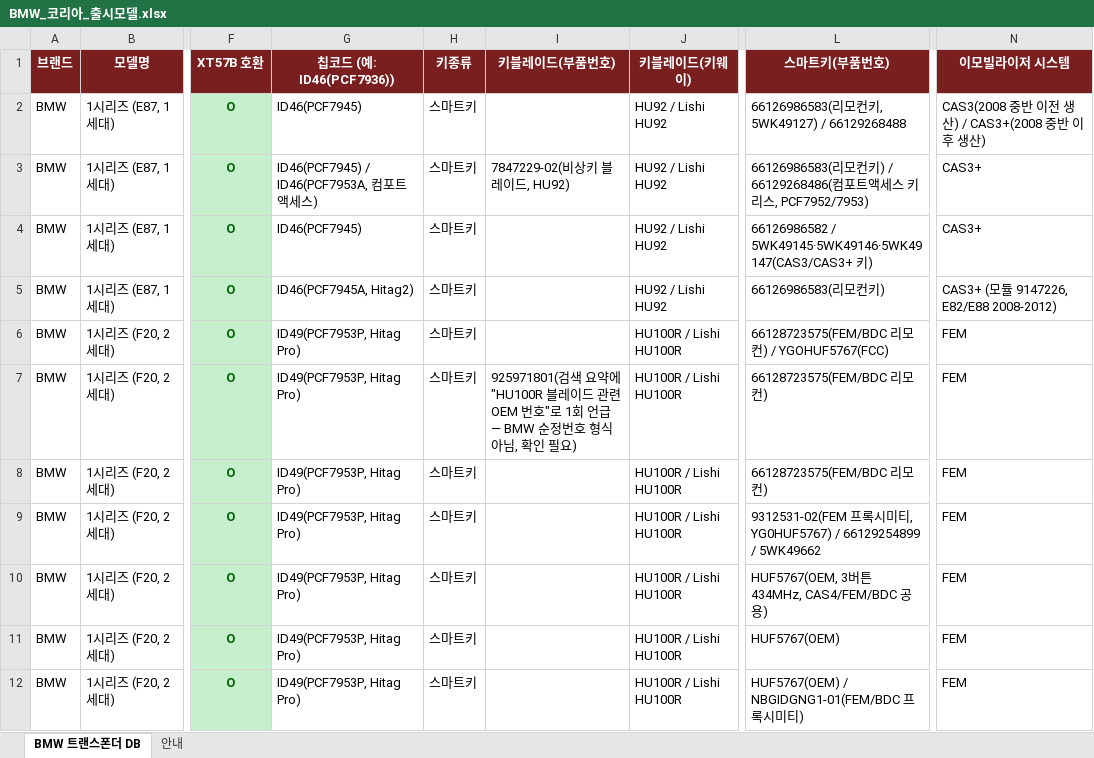
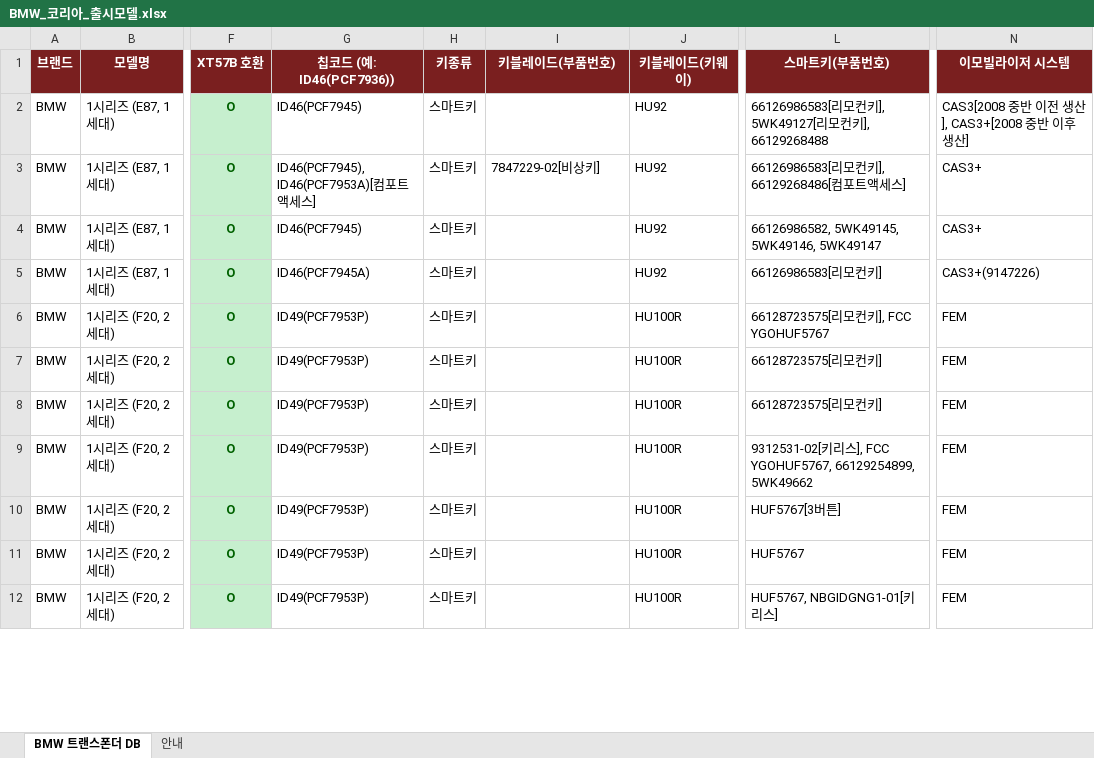
Before and after one commit to pegasusj8888-sudo/claude, an Excel workbook: BMW_코리아_출시모델.xlsx, sheet BMW 트랜스폰더 DB, drawn as a sheet; only a part is shown, gaps mark what is left out; values as stored, in another font and other column widths than the file's, no borders; the diff covers the shown part only; the diff names each change by its address in the sheet, - before the commit and + after, or states it on an @@ line.

```diff
--- a/BMW_코리아_출시모델.xlsx (sheet BMW 트랜스폰더 DB)
+++ b/BMW_코리아_출시모델.xlsx (sheet BMW 트랜스폰더 DB)
-J2:J5 (키블레이드(키웨이)): HU92 / Lishi HU92
+J2:J5 (키블레이드(키웨이)): HU92
-L2 (스마트키(부품번호)): 66126986583(리모컨키, 5WK49127) / 66129268488
+L2 (스마트키(부품번호)): 66126986583[리모컨키], 5WK49127[리모컨키], 66129268488
-N2 (이모빌라이저 시스템): CAS3(2008 중반 이전 생산) / CAS3+(2008 중반 이후 생산)
+N2 (이모빌라이저 시스템): CAS3[2008 중반 이전 생산], CAS3+[2008 중반 이후 생산]
-G3 (칩코드 (예: ID46(PCF7936))): ID46(PCF7945) / ID46(PCF7953A, 컴포트액세스)
+G3 (칩코드 (예: ID46(PCF7936))): ID46(PCF7945), ID46(PCF7953A)[컴포트액세스]
-I3 (키블레이드(부품번호)): 7847229-02(비상키 블레이드, HU92)
+I3 (키블레이드(부품번호)): 7847229-02[비상키]
-L3 (스마트키(부품번호)): 66126986583(리모컨키) / 66129268486(컴포트액세스 키리스, PCF7952/7953)
+L3 (스마트키(부품번호)): 66126986583[리모컨키], 66129268486[컴포트액세스]
-L4 (스마트키(부품번호)): 66126986582 / 5WK49145·5WK49146·5WK49147(CAS3/CAS3+ 키)
+L4 (스마트키(부품번호)): 66126986582, 5WK49145, 5WK49146, 5WK49147
-G5 (칩코드 (예: ID46(PCF7936))): ID46(PCF7945A, Hitag2)
+G5 (칩코드 (예: ID46(PCF7936))): ID46(PCF7945A)
-L5 (스마트키(부품번호)): 66126986583(리모컨키)
+L5 (스마트키(부품번호)): 66126986583[리모컨키]
-N5 (이모빌라이저 시스템): CAS3+ (모듈 9147226, E82/E88 2008-2012)
+N5 (이모빌라이저 시스템): CAS3+(9147226)
-G6:G12 (칩코드 (예: ID46(PCF7936))): ID49(PCF7953P, Hitag Pro)
+G6:G12 (칩코드 (예: ID46(PCF7936))): ID49(PCF7953P)
-J6:J12 (키블레이드(키웨이)): HU100R / Lishi HU100R
+J6:J12 (키블레이드(키웨이)): HU100R
-L6 (스마트키(부품번호)): 66128723575(FEM/BDC 리모컨) / YGOHUF5767(FCC)
+L6 (스마트키(부품번호)): 66128723575[리모컨키], FCC YGOHUF5767
-I7 (키블레이드(부품번호)): 925971801(검색 요약에 "HU100R 블레이드 관련 OEM 번호"로 1회 언급 — BMW 순정번호 형식 아님, 확인 필요)
+I7 (키블레이드(부품번호)): (empty)
-L7:L8 (스마트키(부품번호)): 66128723575(FEM/BDC 리모컨)
+L7:L8 (스마트키(부품번호)): 66128723575[리모컨키]
-L9 (스마트키(부품번호)): 9312531-02(FEM 프록시미티, YG0HUF5767) / 66129254899 / 5WK49662
+L9 (스마트키(부품번호)): 9312531-02[키리스], FCC YGOHUF5767, 66129254899, 5WK49662
-L10 (스마트키(부품번호)): HUF5767(OEM, 3버튼 434MHz, CAS4/FEM/BDC 공용)
+L10 (스마트키(부품번호)): HUF5767[3버튼]
-L11 (스마트키(부품번호)): HUF5767(OEM)
+L11 (스마트키(부품번호)): HUF5767
-L12 (스마트키(부품번호)): HUF5767(OEM) / NBGIDGNG1-01(FEM/BDC 프록시미티)
+L12 (스마트키(부품번호)): HUF5767, NBGIDGNG1-01[키리스]
```
Also changed, not shown: 1441 edited cells elsewhere in this sheet, sheet 안내, KG모빌리티(쌍용)_models.xlsx, 기아_트랜스폰더_칩코드_DBnew.xlsx, 13 other files.
